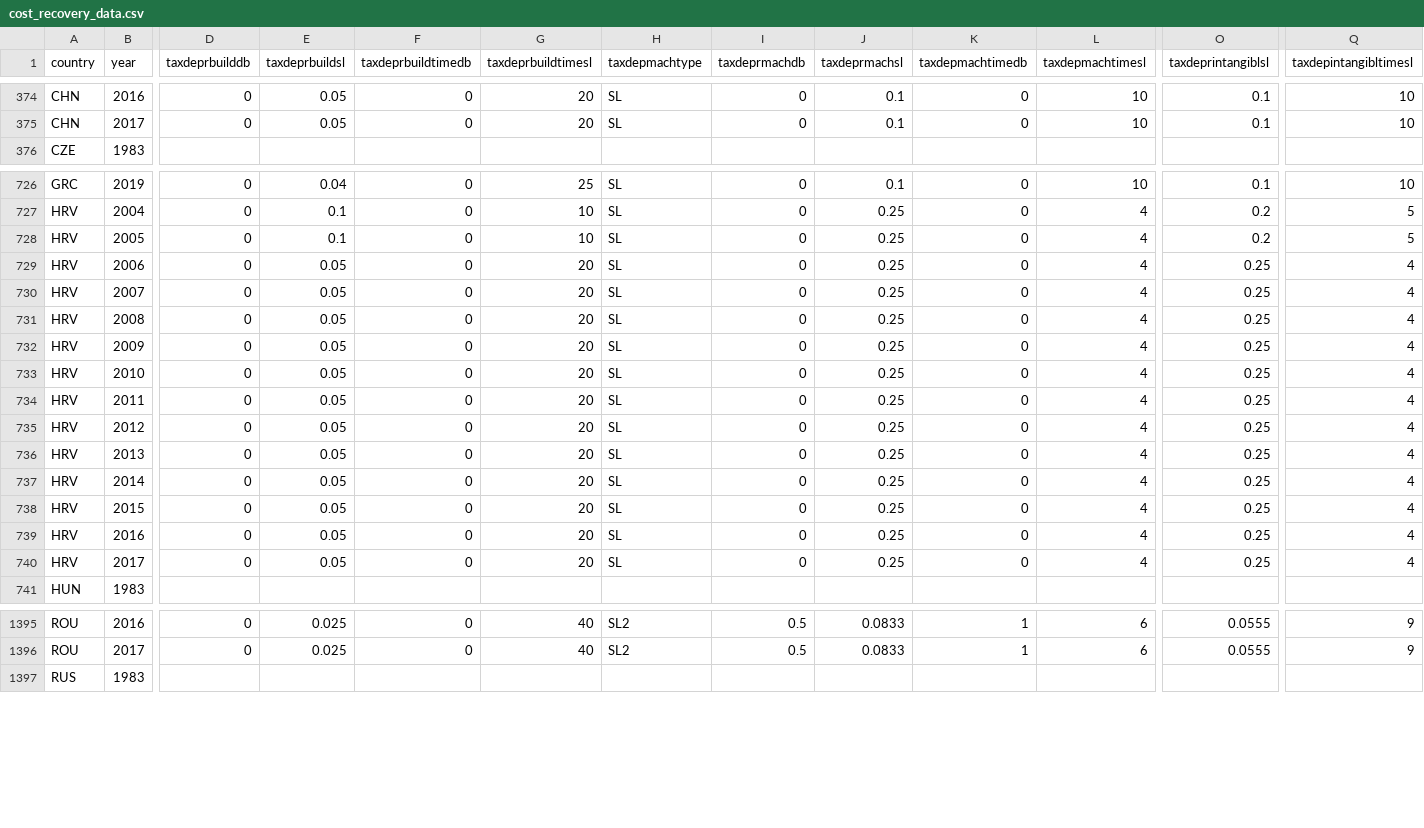
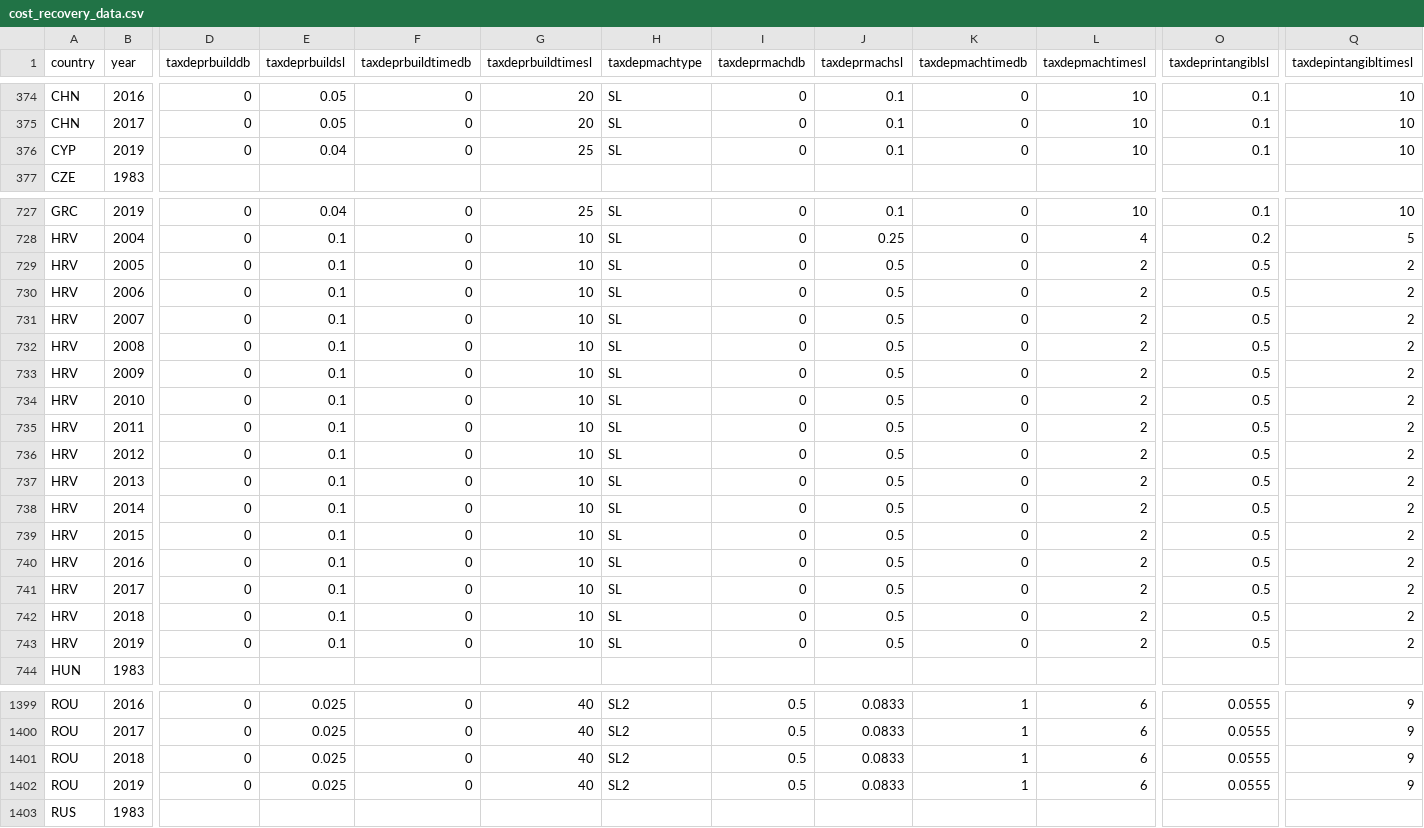
Before and after one commit to TaxFoundation/capital-cost-recovery, a CSV file: source-data/cost_recovery_data.csv, drawn as a sheet; only a part is shown, gaps mark what is left out; addresses are those after the commit; rows hold the shown columns only; the diff covers the shown part only; the diff names each change by its address in the sheet, - before the commit and + after, or states it on an @@ line.

Commit message:
Changes to R code
Created the remaining output tables containing the data necessary to create the charts and map for the report.

```diff
--- a/source-data/cost_recovery_data.csv
+++ b/source-data/cost_recovery_data.csv
+row 376: CYP | 2019 | 0 | 0.04 | 0 | 25 | SL | 0 | 0.1 | 0 | 10 | 0.1 | 10
-J729:J741 (taxdeprmachsl): 0.25
+J729:J741 (taxdeprmachsl): 0.5
-L729:L741 (taxdepmachtimesl): 4
+L729:L741 (taxdepmachtimesl): 2
-O729 (taxdeprintangiblsl): 0.2
+O729 (taxdeprintangiblsl): 0.5
-Q729 (taxdepintangibltimesl): 5
+Q729 (taxdepintangibltimesl): 2
-E730:E741 (taxdeprbuildsl): 0.05
+E730:E741 (taxdeprbuildsl): 0.1
-G730:G741 (taxdeprbuildtimesl): 20
+G730:G741 (taxdeprbuildtimesl): 10
-O730:O741 (taxdeprintangiblsl): 0.25
+O730:O741 (taxdeprintangiblsl): 0.5
-Q730:Q741 (taxdepintangibltimesl): 4
+Q730:Q741 (taxdepintangibltimesl): 2
+row 742: HRV | 2018 | 0 | 0.1 | 0 | 10 | SL | 0 | 0.5 | 0 | 2 | 0.5 | 2
+row 743: HRV | 2019 | 0 | 0.1 | 0 | 10 | SL | 0 | 0.5 | 0 | 2 | 0.5 | 2
+row 1401: ROU | 2018 | 0 | 0.025 | 0 | 40 | SL2 | 0.5 | 0.0833 | 1 | 6 | 0.0555 | 9
+row 1402: ROU | 2019 | 0 | 0.025 | 0 | 40 | SL2 | 0.5 | 0.0833 | 1 | 6 | 0.0555 | 9
```
Also changed, not shown: 1 added row elsewhere in this file, final-outputs/cit_rates_timeseries.csv, final-outputs/npv_ranks_2019.csv, 6 other files.
